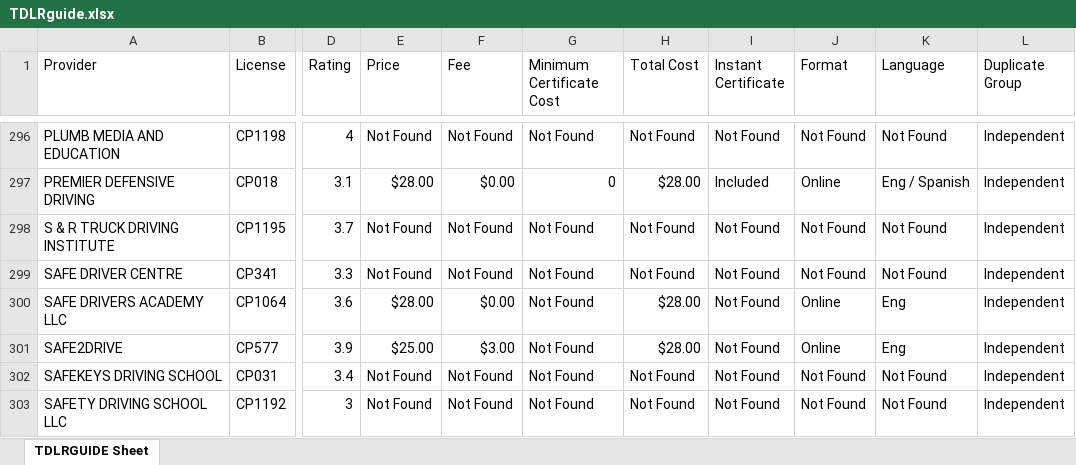
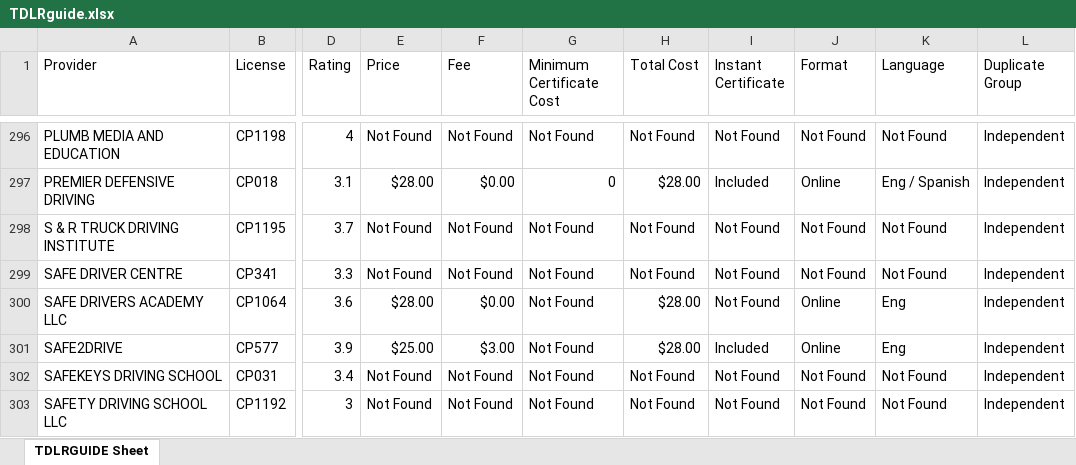
Before and after one commit to ventocis/rrsTdlrGuide, an Excel workbook: TDLRguide.xlsx, sheet TDLRGUIDE Sheet, drawn as a sheet; only a part is shown, gaps mark what is left out; values as stored, in another font and other column widths than the file's, no borders; the diff names each change by its address in the sheet, - before the commit and + after, or states it on an @@ line.

```diff
--- a/TDLRguide.xlsx (sheet TDLRGUIDE Sheet)
+++ b/TDLRguide.xlsx (sheet TDLRGUIDE Sheet)
-I301 (Instant Certificate): Not Found
+I301 (Instant Certificate): Included
```
Also changed, not shown: 1 other file.
